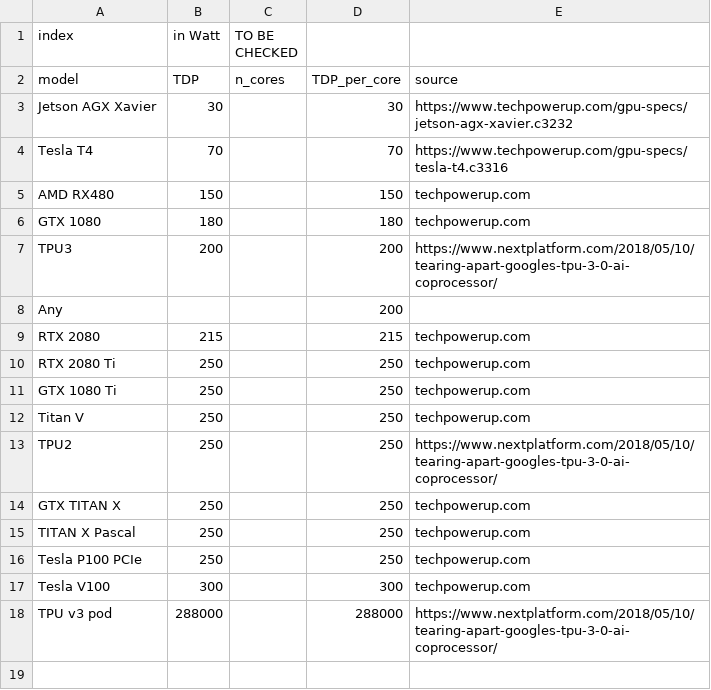
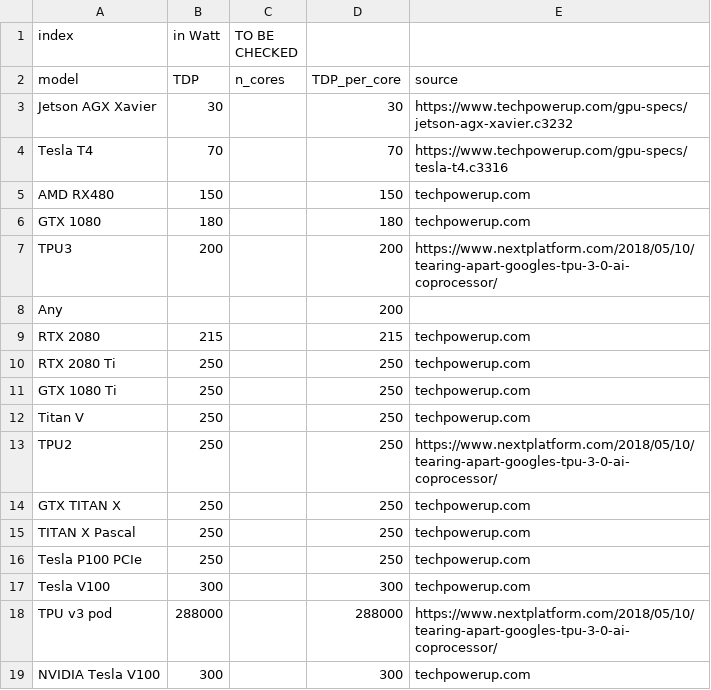
Before and after one commit to GreenAlgorithms/green-algorithms-tool, a CSV file: data/v1.0/TDP_gpu.csv, drawn as a sheet.

```diff
--- a/data/v1.0/TDP_gpu.csv
+++ b/data/v1.0/TDP_gpu.csv
@@ -18 +18,2 @@ Tesla V100,300,,300,techpowerup.com
 TPU v3 pod,288000,,288000,https://www.nextplatform.com/2018/05/10/tearing-apart-googles-tpu-3-0-ai-coprocessor/
+NVIDIA Tesla V100,300,,300,techpowerup.com
```
Also changed, not shown: data/v1.1/TDP_gpu.csv, 1 other file.
